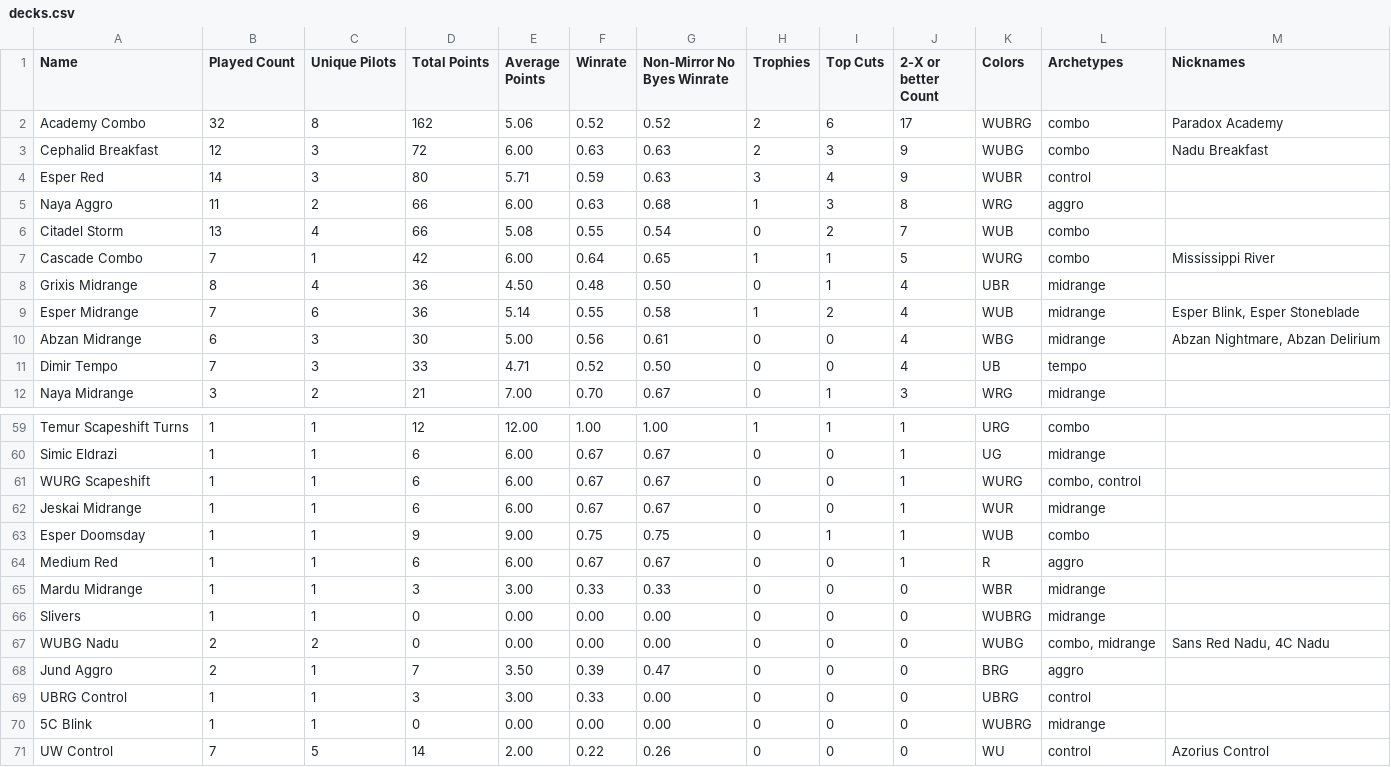
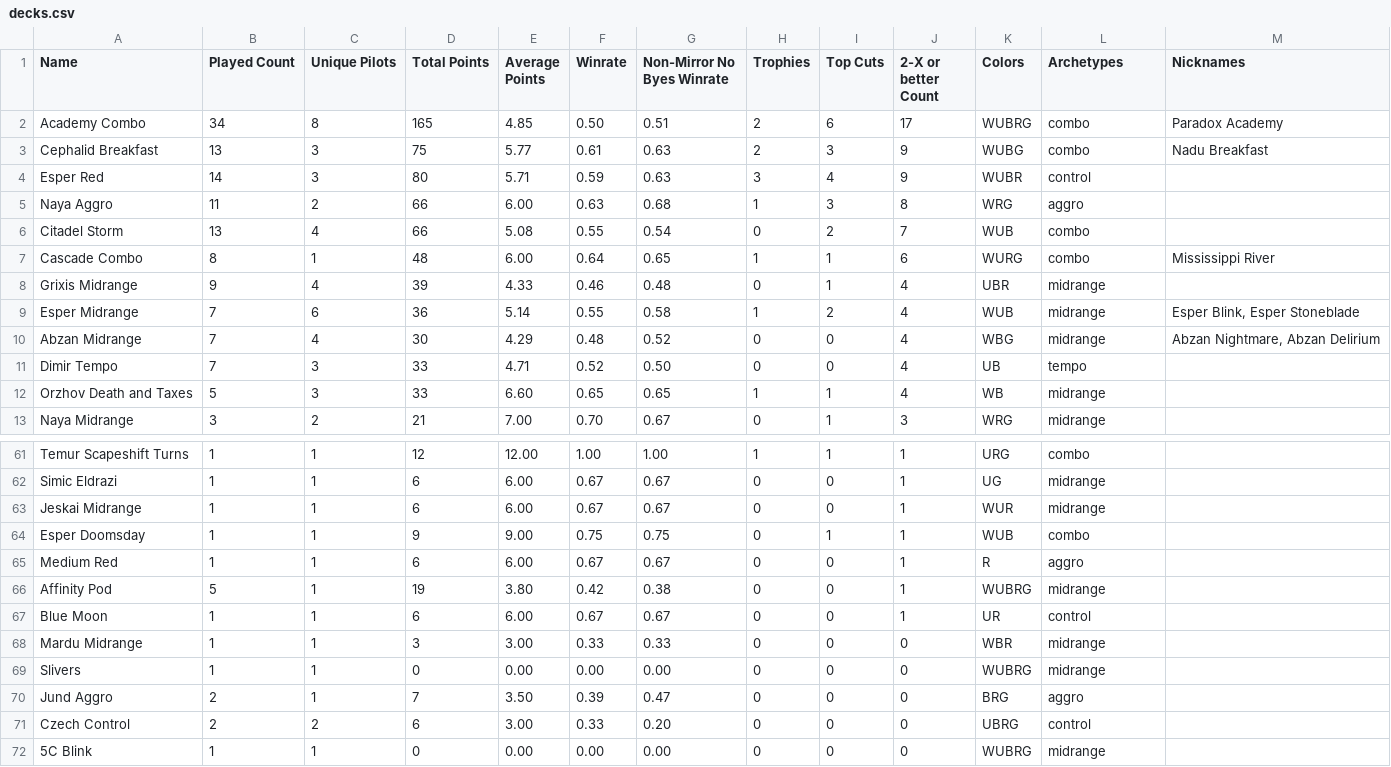
Before and after one commit to kvnchen/canlander, a CSV file: csv/cockatrice/decks.csv, drawn as a sheet; only a part is shown, gaps mark what is left out; the shorter side is filled out with more unchanged rows; the diff covers the shown part only.

```diff
--- a/csv/cockatrice/decks.csv
+++ b/csv/cockatrice/decks.csv
@@ -1,4 +1,4 @@
 Name, Played Count, Unique Pilots, Total Points, Average Points, Winrate, Non-Mirror No Byes Winrate, Trophies, Top Cuts, 2-X or better Count, Colors, Archetypes, Nicknames
-Academy Combo, 32, 8, 162, 5.06, 0.52, 0.52, 2, 6, 17, WUBRG, "combo", "Paradox Academy"
-Cephalid Breakfast, 12, 3, 72, 6.00, 0.63, 0.63, 2, 3, 9, WUBG, "combo", "Nadu Breakfast"
+Academy Combo, 34, 8, 165, 4.85, 0.50, 0.51, 2, 6, 17, WUBRG, "combo", "Paradox Academy"
+Cephalid Breakfast, 13, 3, 75, 5.77, 0.61, 0.63, 2, 3, 9, WUBG, "combo", "Nadu Breakfast"
 Esper Red, 14, 3, 80, 5.71, 0.59, 0.63, 3, 4, 9, WUBR, "control", ""
@@ -6,7 +6,8 @@ Naya Aggro, 11, 2, 66, 6.00, 0.63, 0.68, 1, 3, 8, WRG, "aggro", ""
 Citadel Storm, 13, 4, 66, 5.08, 0.55, 0.54, 0, 2, 7, WUB, "combo", ""
-Cascade Combo, 7, 1, 42, 6.00, 0.64, 0.65, 1, 1, 5, WURG, "combo", "Mississippi River"
-Grixis Midrange, 8, 4, 36, 4.50, 0.48, 0.50, 0, 1, 4, UBR, "midrange", ""
+Cascade Combo, 8, 1, 48, 6.00, 0.64, 0.65, 1, 1, 6, WURG, "combo", "Mississippi River"
+Grixis Midrange, 9, 4, 39, 4.33, 0.46, 0.48, 0, 1, 4, UBR, "midrange", ""
 Esper Midrange, 7, 6, 36, 5.14, 0.55, 0.58, 1, 2, 4, WUB, "midrange", "Esper Blink, Esper Stoneblade"
-Abzan Midrange, 6, 3, 30, 5.00, 0.56, 0.61, 0, 0, 4, WBG, "midrange", "Abzan Nightmare, Abzan Delirium"
+Abzan Midrange, 7, 4, 30, 4.29, 0.48, 0.52, 0, 0, 4, WBG, "midrange", "Abzan Nightmare, Abzan Delirium"
 Dimir Tempo, 7, 3, 33, 4.71, 0.52, 0.50, 0, 0, 4, UB, "tempo", ""
+Orzhov Death and Taxes, 5, 3, 33, 6.60, 0.65, 0.65, 1, 1, 4, WB, "midrange", ""
 Naya Midrange, 3, 2, 21, 7.00, 0.70, 0.67, 0, 1, 3, WRG, "midrange", ""
@@ -60,3 +62,2 @@ Temur Scapeshift Turns, 1, 1, 12, 12.00, 1.00, 1.00, 1, 1, 1, URG, "combo", ""
 Simic Eldrazi, 1, 1, 6, 6.00, 0.67, 0.67, 0, 0, 1, UG, "midrange", ""
-WURG Scapeshift, 1, 1, 6, 6.00, 0.67, 0.67, 0, 0, 1, WURG, "combo, control", ""
 Jeskai Midrange, 1, 1, 6, 6.00, 0.67, 0.67, 0, 0, 1, WUR, "midrange", ""
@@ -64,7 +65,8 @@ Esper Doomsday, 1, 1, 9, 9.00, 0.75, 0.75, 0, 1, 1, WUB, "combo", ""
 Medium Red, 1, 1, 6, 6.00, 0.67, 0.67, 0, 0, 1, R, "aggro", ""
+Affinity Pod, 5, 1, 19, 3.80, 0.42, 0.38, 0, 0, 1, WUBRG, "midrange", ""
+Blue Moon, 1, 1, 6, 6.00, 0.67, 0.67, 0, 0, 1, UR, "control", ""
 Mardu Midrange, 1, 1, 3, 3.00, 0.33, 0.33, 0, 0, 0, WBR, "midrange", ""
 Slivers, 1, 1, 0, 0.00, 0.00, 0.00, 0, 0, 0, WUBRG, "midrange", ""
-WUBG Nadu, 2, 2, 0, 0.00, 0.00, 0.00, 0, 0, 0, WUBG, "combo, midrange", "Sans Red Nadu, 4C Nadu"
 Jund Aggro, 2, 1, 7, 3.50, 0.39, 0.47, 0, 0, 0, BRG, "aggro", ""
-UBRG Control, 1, 1, 3, 3.00, 0.33, 0.00, 0, 0, 0, UBRG, "control", ""
+Czech Control, 2, 2, 6, 3.00, 0.33, 0.20, 0, 0, 0, UBRG, "control", ""
 5C Blink, 1, 1, 0, 0.00, 0.00, 0.00, 0, 0, 0, WUBRG, "midrange", ""
```
Also changed, not shown: 2 added rows and 2 removed rows elsewhere in this file, csv/cockatrice/archetypes.csv, csv/cockatrice/events.csv, 10 other files.
